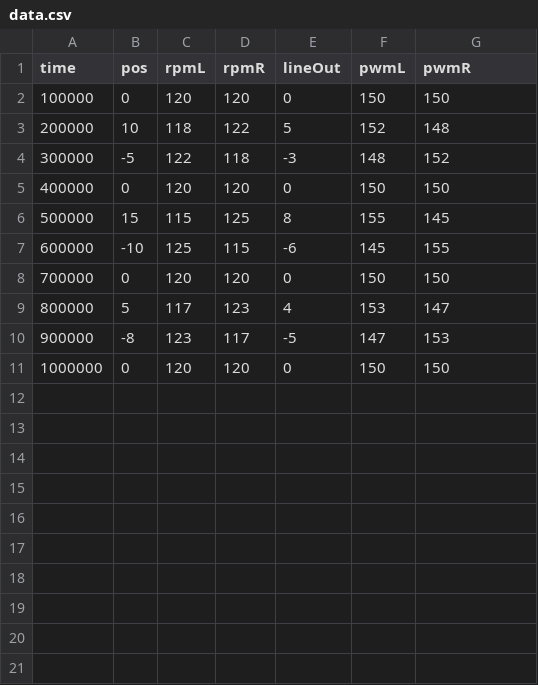
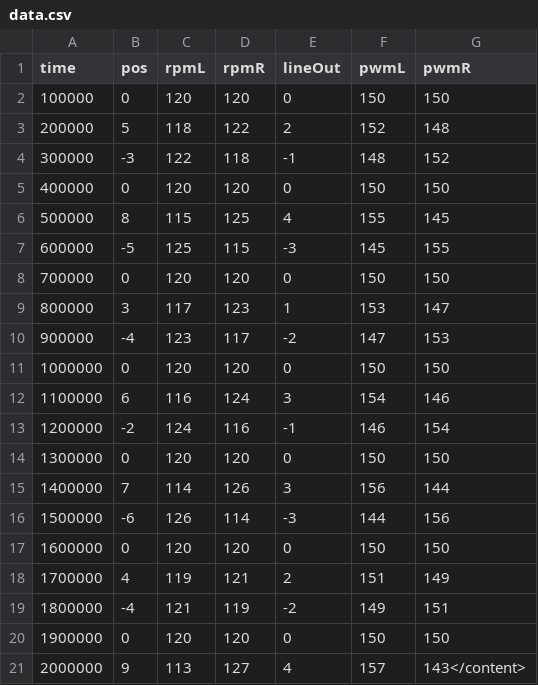
Before and after one commit to linuxer41/velocista, a CSV file: arduino/data.csv, drawn as a sheet.

```diff
--- a/arduino/data.csv
+++ b/arduino/data.csv
@@ -2,10 +2,20 @@ time,pos,rpmL,rpmR,lineOut,pwmL,pwmR
 100000,0,120,120,0,150,150
-200000,10,118,122,5,152,148
-300000,-5,122,118,-3,148,152
+200000,5,118,122,2,152,148
+300000,-3,122,118,-1,148,152
 400000,0,120,120,0,150,150
-500000,15,115,125,8,155,145
-600000,-10,125,115,-6,145,155
+500000,8,115,125,4,155,145
+600000,-5,125,115,-3,145,155
 700000,0,120,120,0,150,150
-800000,5,117,123,4,153,147
-900000,-8,123,117,-5,147,153
+800000,3,117,123,1,153,147
+900000,-4,123,117,-2,147,153
 1000000,0,120,120,0,150,150
+1100000,6,116,124,3,154,146
+1200000,-2,124,116,-1,146,154
+1300000,0,120,120,0,150,150
+1400000,7,114,126,3,156,144
+1500000,-6,126,114,-3,144,156
+1600000,0,120,120,0,150,150
+1700000,4,119,121,2,151,149
+1800000,-4,121,119,-2,149,151
+1900000,0,120,120,0,150,150
+2000000,9,113,127,4,157,143</content>
```
Also changed, not shown: 13 other files.
